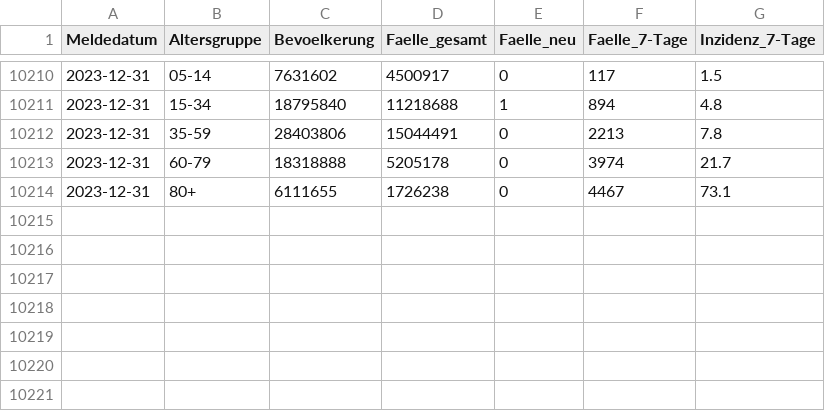
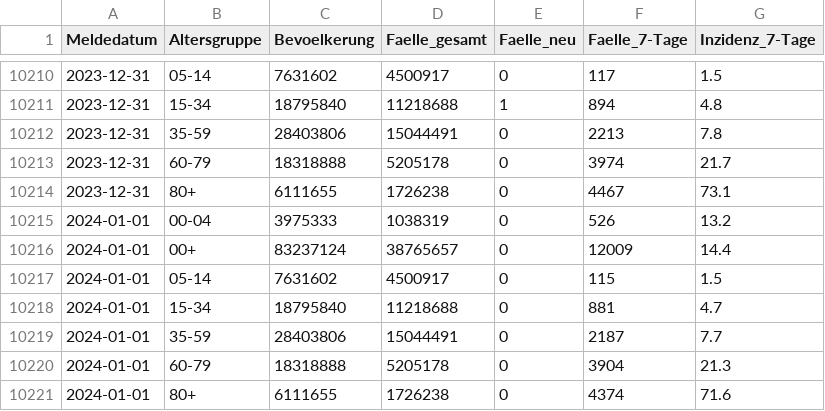
Before and after one commit to robert-koch-institut/COVID-19_7-Tage-Inzidenz_in_Deutschland, a CSV file: COVID-19-Faelle_7-Tage-Inzidenz_Deutschland.csv, drawn as a sheet; only a part is shown, gaps mark what is left out.

```diff
--- a/COVID-19-Faelle_7-Tage-Inzidenz_Deutschland.csv
+++ b/COVID-19-Faelle_7-Tage-Inzidenz_Deutschland.csv
@@ -10214 +10214,8 @@ Meldedatum,Altersgruppe,Bevoelkerung,Faelle_gesamt,Faelle_neu,Faelle_7-Tage,Inzi
 2023-12-31,80+,6111655,1726238,0,4467,73.1
+2024-01-01,00-04,3975333,1038319,0,526,13.2
+2024-01-01,00+,83237124,38765657,0,12009,14.4
+2024-01-01,05-14,7631602,4500917,0,115,1.5
+2024-01-01,15-34,18795840,11218688,0,881,4.7
+2024-01-01,35-59,28403806,15044491,0,2187,7.7
+2024-01-01,60-79,18318888,5205178,0,3904,21.3
+2024-01-01,80+,6111655,1726238,0,4374,71.6
```
Also changed, not shown: 7 other files.
